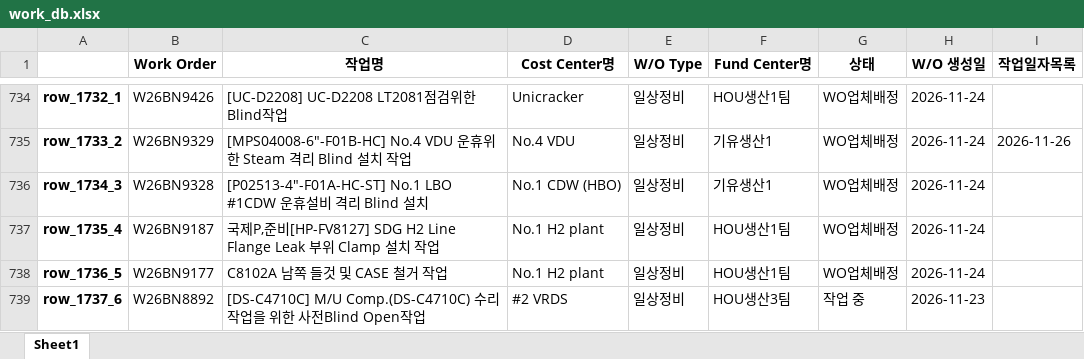
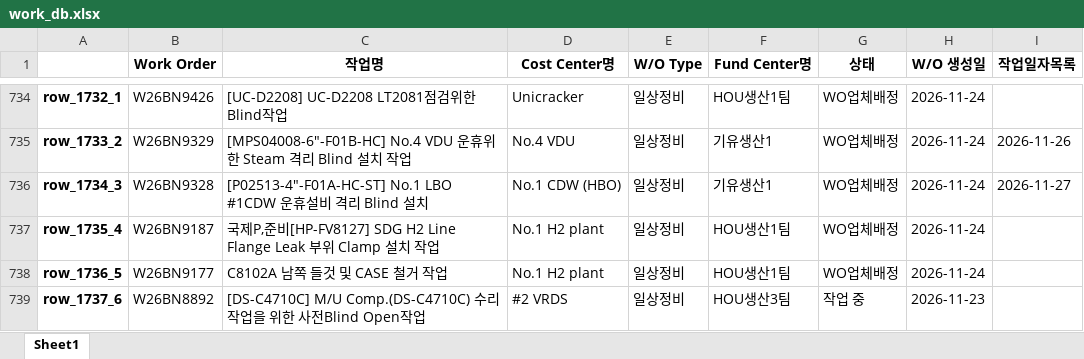
Before and after one commit to kimcm86/process-management-data, an Excel workbook: work_db.xlsx, sheet Sheet1, drawn as a sheet; only a part is shown, gaps mark what is left out; values as stored, in another font and other column widths than the file's, no borders; the diff names each change by its address in the sheet, - before the commit and + after, or states it on an @@ line.

Commit message:
auto save work_db

```diff
--- a/work_db.xlsx (sheet Sheet1)
+++ b/work_db.xlsx (sheet Sheet1)
-I736 (작업일자목록): (empty)
+I736 (작업일자목록): 2026-11-27
```
